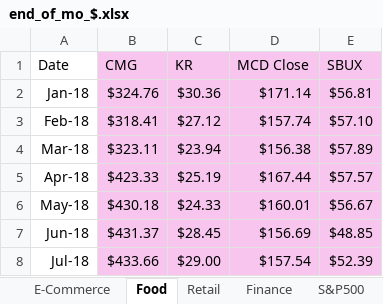
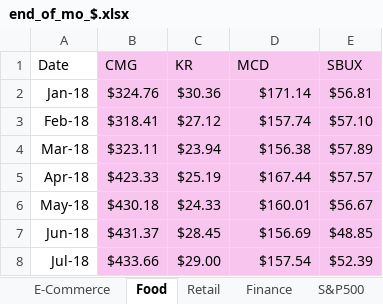
Before and after one commit to aau-vasak/capstone_project, an Excel workbook: Data_II/end_of_mo_$.xlsx, sheet Food, drawn as a sheet; only a part is shown; values as stored, in another font and other column widths than the file's, no borders; the diff names each change by its address in the sheet, - before the commit and + after, or states it on an @@ line.

```diff
--- a/Data_II/end_of_mo_$.xlsx (sheet Food)
+++ b/Data_II/end_of_mo_$.xlsx (sheet Food)
-D1: MCD Close
+D1: MCD
```
Also changed, not shown: Data_II/Economic Data.xlsx, Data_II/^GSPC.xlsx, 35 other files.
